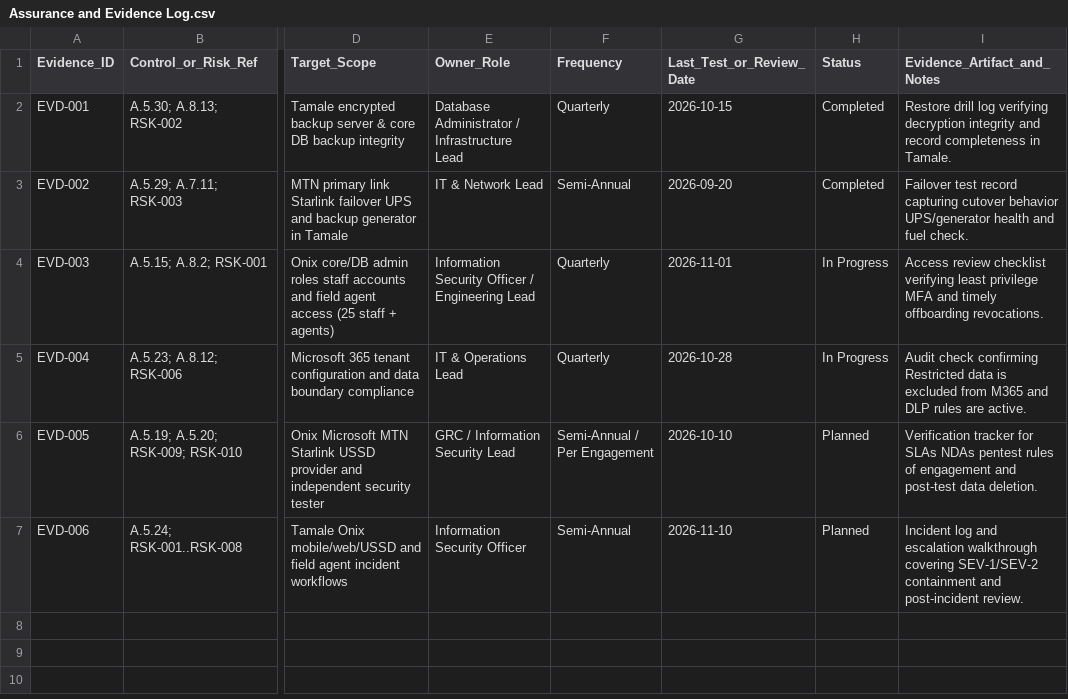
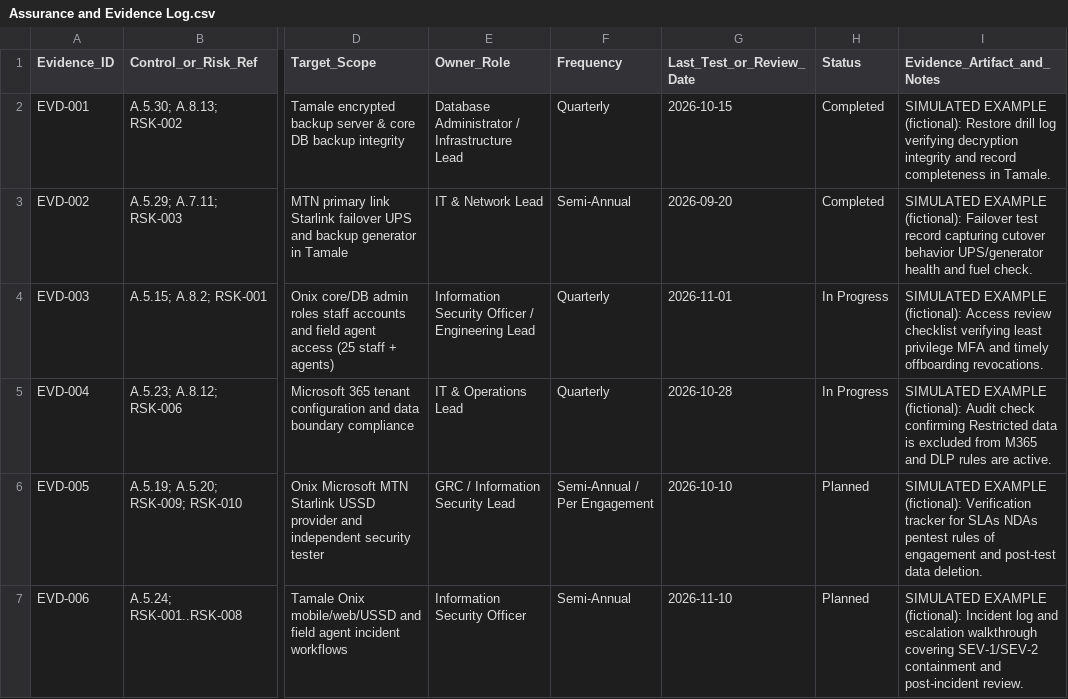
Before and after one commit to Raphael-1z/PAYNEST-ISMS, a CSV file: 05-assurance-and-evidence/Assurance and Evidence Log.csv, drawn as a sheet; only a part is shown, gaps mark what is left out; the diff names each change by its address in the sheet, - before the commit and + after, or states it on an @@ line.

```diff
--- a/05-assurance-and-evidence/Assurance and Evidence Log.csv
+++ b/05-assurance-and-evidence/Assurance and Evidence Log.csv
-I2 (Evidence_Artifact_and_Notes): Restore drill…
+I2 (Evidence_Artifact_and_Notes): SIMULATED EXAMPLE (fictional): Restore drill…
-I3 (Evidence_Artifact_and_Notes): Failover test…
+I3 (Evidence_Artifact_and_Notes): SIMULATED EXAMPLE (fictional): Failover test…
-I4 (Evidence_Artifact_and_Notes): Access review…
+I4 (Evidence_Artifact_and_Notes): SIMULATED EXAMPLE (fictional): Access review…
-I5 (Evidence_Artifact_and_Notes): Audit check…
+I5 (Evidence_Artifact_and_Notes): SIMULATED EXAMPLE (fictional): Audit check…
-I6 (Evidence_Artifact_and_Notes): Verification tracker…
+I6 (Evidence_Artifact_and_Notes): SIMULATED EXAMPLE (fictional): Verification tracker…
-I7 (Evidence_Artifact_and_Notes): Incident log…
+I7 (Evidence_Artifact_and_Notes): SIMULATED EXAMPLE (fictional): Incident log…
```
Also changed, not shown: 02-risk-management/risk-register.csv, 5 other files.
